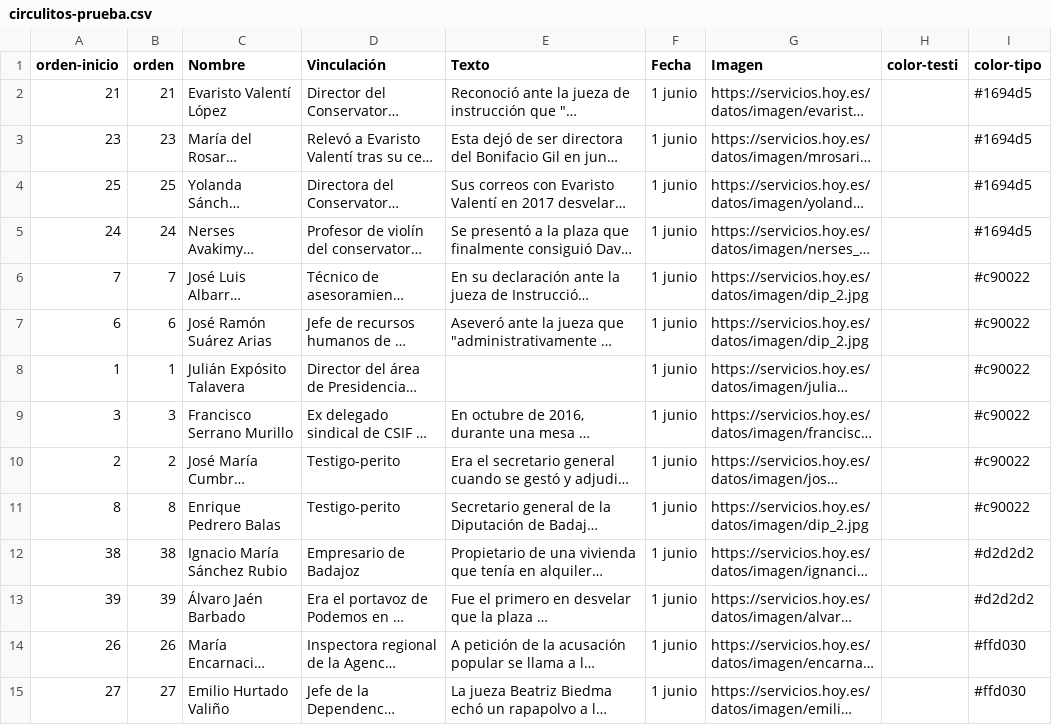
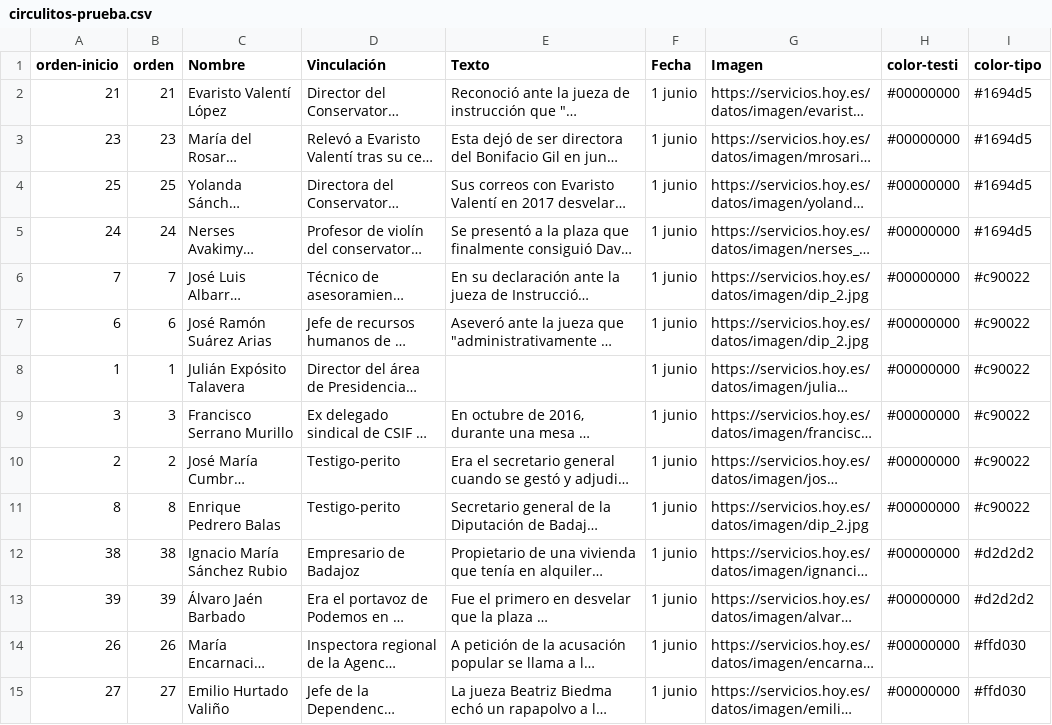
Before and after one commit to maria-diaz-hoy/csv, a CSV file: circulitos-prueba.csv, drawn as a sheet; only a part is shown; long unchanged cells end in …; the diff covers the shown part only; the diff names each change by its address in the sheet, - before the commit and + after, or states it on an @@ line.

Commit message:
Update circulitos-prueba.csv

```diff
--- a/circulitos-prueba.csv
+++ b/circulitos-prueba.csv
-H2:H15 (color-testi): (empty)
+H2:H15 (color-testi): #00000000
```
Also changed, not shown: 28 edited cells elsewhere in this file.
